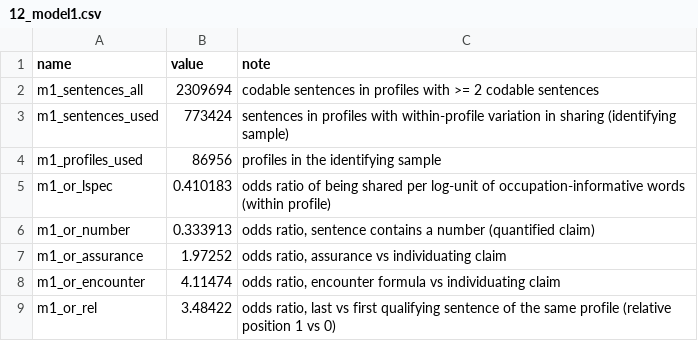
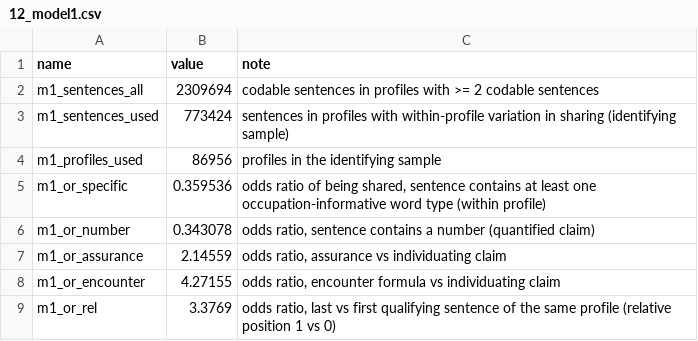
Before and after one commit to julianprester/dpkw-text-reuse, a CSV file: analysis/output/numbers/12_model1.csv, drawn as a sheet.

Commit message:
Measure occupational specificity as a binary indicator in Model 1
- Model 1 now uses the same specific/generic indicator as Model 2 (at least
  one occupation-informative word type) instead of log(1 + count)
- Main logit: specific OR 0.360 (was 0.410 per log unit); number 0.343,
  assurance 2.15, encounter 4.27, position 3.38; all signs unchanged
- Robustness checks rerun; the stricter rule is now also binary (maximum
  word KL >= 1 bit) in both models; Model 2 results unchanged
- Update Methods, Table 2, Appendix B3/D3, table notes and number registry

```diff
--- a/analysis/output/numbers/12_model1.csv
+++ b/analysis/output/numbers/12_model1.csv
@@ -4,6 +4,6 @@ m1_sentences_used,773424,sentences in profiles with within-profile variation in
 m1_profiles_used,86956,profiles in the identifying sample
-m1_or_lspec,0.410183,odds ratio of being shared per log-unit of occupation-informative words (within profile)
-m1_or_number,0.333913,"odds ratio, sentence contains a number (quantified claim)"
-m1_or_assurance,1.97252,"odds ratio, assurance vs individuating claim"
-m1_or_encounter,4.11474,"odds ratio, encounter formula vs individuating claim"
-m1_or_rel,3.48422,"odds ratio, last vs first qualifying sentence of the same profile (relative position 1 vs 0)"
+m1_or_specific,0.359536,"odds ratio of being shared, sentence contains at least one occupation-informative word type (within profile)"
+m1_or_number,0.343078,"odds ratio, sentence contains a number (quantified claim)"
+m1_or_assurance,2.14559,"odds ratio, assurance vs individuating claim"
+m1_or_encounter,4.27155,"odds ratio, encounter formula vs individuating claim"
+m1_or_rel,3.3769,"odds ratio, last vs first qualifying sentence of the same profile (relative position 1 vs 0)"
```
Also changed, not shown: analysis/output/paper/number_audit.csv, analysis/output/tables/model1_coefficients.csv, 23 other files.
